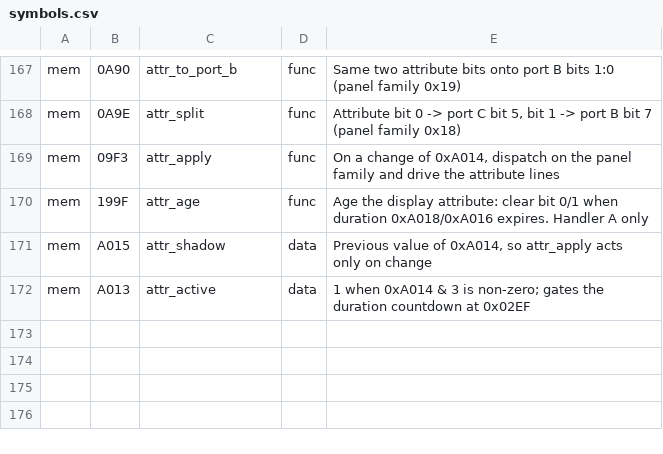
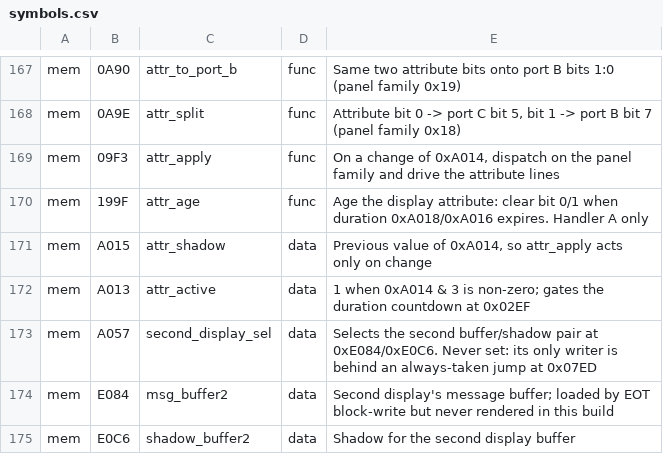
Before and after one commit to oierlauzi/renfe-flipdot-re, a CSV file: ghidra/symbols.csv, drawn as a sheet; only a part is shown, gaps mark what is left out; the diff names each change by its address in the sheet, - before the commit and + after, or states it on an @@ line.

```diff
--- a/ghidra/symbols.csv
+++ b/ghidra/symbols.csv
+row 173: mem | A057 | second_display_sel | data | Selects the second buffer/shadow pair at 0xE084/0xE0C6. Never set: its only writer is behind an always-taken jump at 0x07ED
+row 174: mem | E084 | msg_buffer2 | data | Second display's message buffer; loaded by EOT block-write but never rendered in this build
+row 175: mem | E0C6 | shadow_buffer2 | data | Shadow for the second display buffer
```
Also changed, not shown: 4 other files.
